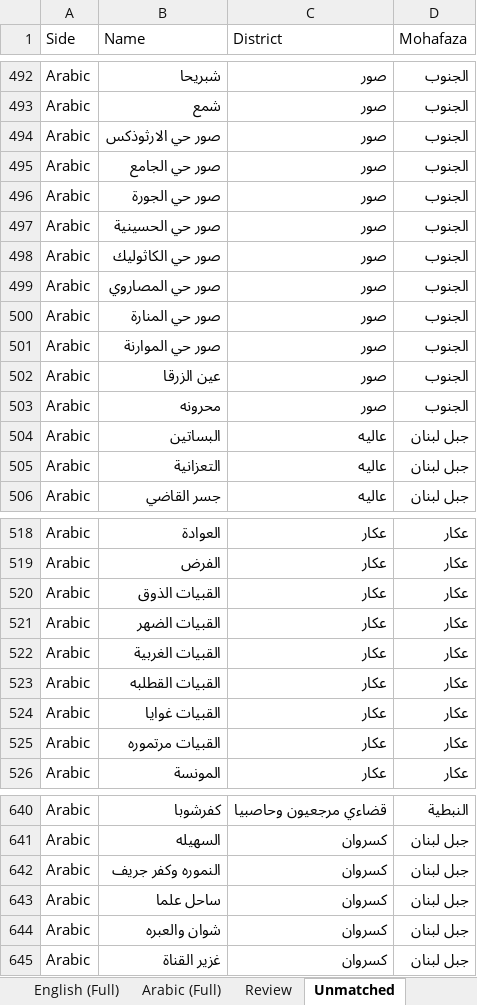
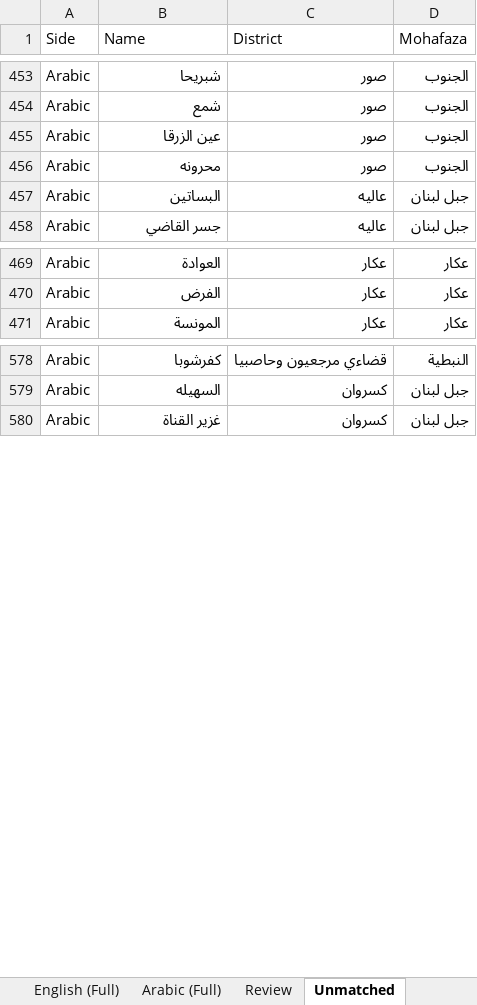
Before and after one commit to EbrahimKaram/Lebanese-Villages-List, an Excel workbook: FuzzyMatch/Lebanese_Villages_Matched_v6.xlsx, sheet Unmatched, drawn as a sheet; only a part is shown, gaps mark what is left out; values as stored, in another font and other column widths than the file's, no borders; the diff covers the shown part only; the diff names each change by its address in the sheet, - before the commit and + after, or states it on an @@ line.

```diff
--- a/FuzzyMatch/Lebanese_Villages_Matched_v6.xlsx (sheet Unmatched)
+++ b/FuzzyMatch/Lebanese_Villages_Matched_v6.xlsx (sheet Unmatched)
-row 494: Arabic | صور حي الارثوذكس | صور | الجنوب
-row 495: Arabic | صور حي الجامع | صور | الجنوب
-row 496: Arabic | صور حي الجورة | صور | الجنوب
-row 497: Arabic | صور حي الحسينية | صور | الجنوب
-row 498: Arabic | صور حي الكاثوليك | صور | الجنوب
-row 499: Arabic | صور حي المصاروي | صور | الجنوب
-row 500: Arabic | صور حي المنارة | صور | الجنوب
-row 501: Arabic | صور حي الموارنة | صور | الجنوب
-row 505: Arabic | التعزانية | عاليه | جبل لبنان
-row 520: Arabic | القبيات الذوق | عكار | عكار
-row 521: Arabic | القبيات الضهر | عكار | عكار
-row 522: Arabic | القبيات الغربية | عكار | عكار
-row 523: Arabic | القبيات القطلبه | عكار | عكار
-row 524: Arabic | القبيات غوايا | عكار | عكار
-row 525: Arabic | القبيات مرتموره | عكار | عكار
-row 642: Arabic | النموره وكفر جريف | كسروان | جبل لبنان
-row 643: Arabic | ساحل علما | كسروان | جبل لبنان
-row 644: Arabic | شوان والعبره | كسروان | جبل لبنان
```
Also changed, not shown: 47 removed rows elsewhere in this sheet, sheet Summary, sheet Review, sheet English (Full), sheet Arabic (Full).
